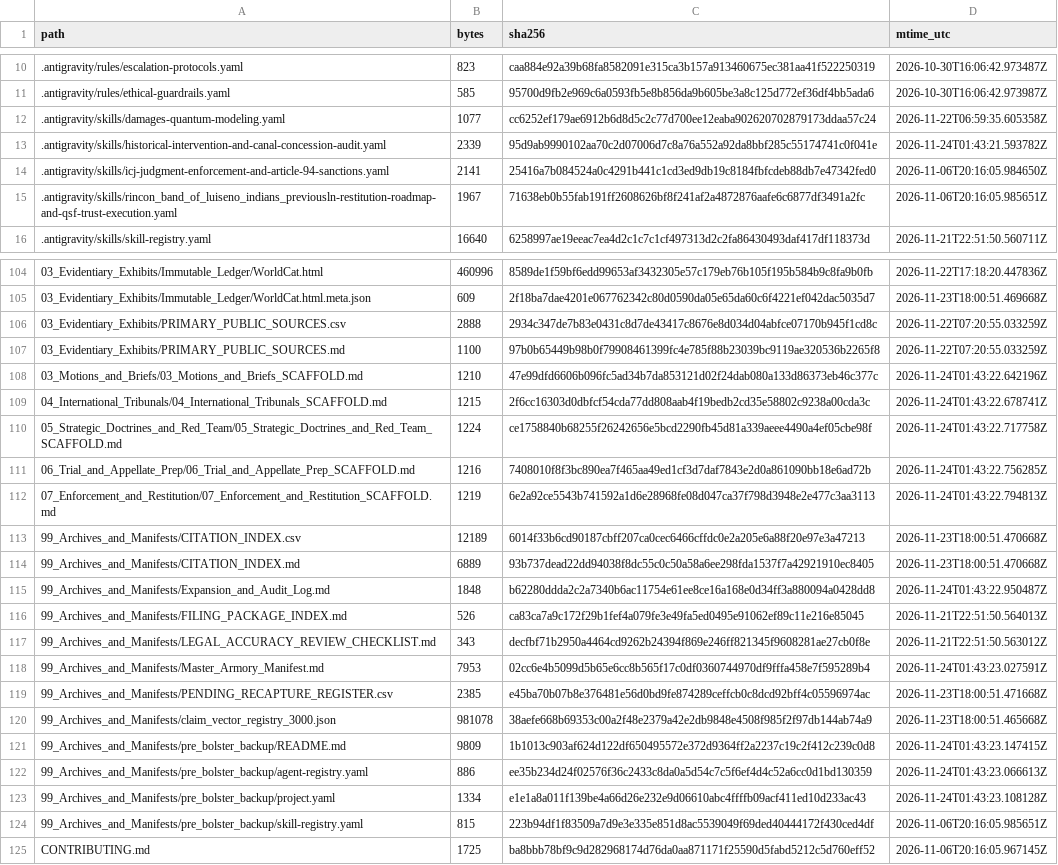
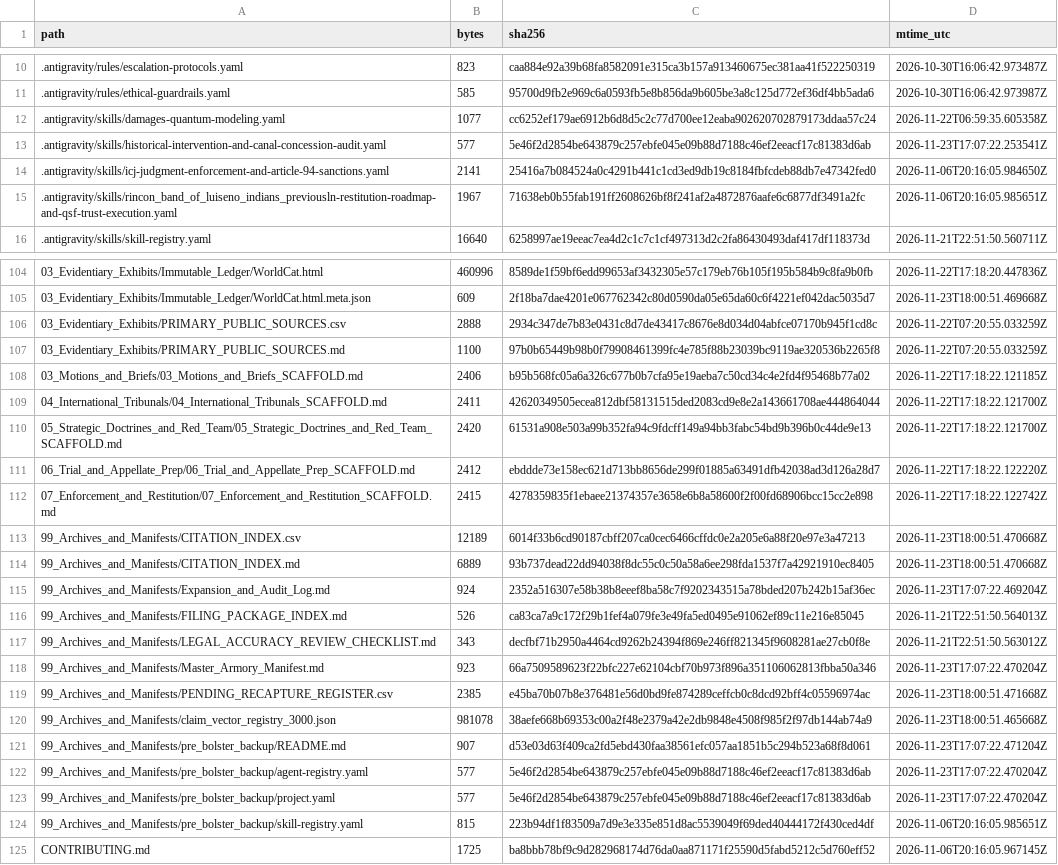
Before and after one commit to GlobalRestitutionAlliance/turtle-island-us-ca-rincon-band-of-luiseno-indians-previousl-master-litigation, a CSV file: 99_Archives_and_Manifests/MANIFEST_SHA256.csv, drawn as a sheet; only a part is shown, gaps mark what is left out; the diff covers the shown part only.

```diff
--- a/99_Archives_and_Manifests/MANIFEST_SHA256.csv
+++ b/99_Archives_and_Manifests/MANIFEST_SHA256.csv
@@ -12,3 +12,3 @@ path,bytes,sha256,mtime_utc
 .antigravity/skills/damages-quantum-modeling.yaml,1077,cc6252ef179ae6912b6d8d5c2c77d700ee12eaba902620702879173ddaa57c24,2026-11-22T06:59:35.605358Z
-.antigravity/skills/historical-intervention-and-canal-concession-audit.yaml,2339,95d9ab9990102aa70c2d07006d7c8a76a552a92da8bbf285c55174741c0f041e,2026-11-24T01:43:21.593782Z
+.antigravity/skills/historical-intervention-and-canal-concession-audit.yaml,577,5e46f2d2854be643879c257ebfe045e09b88d7188c46ef2eeacf17c81383d6ab,2026-11-23T17:07:22.253541Z
 .antigravity/skills/icj-judgment-enforcement-and-article-94-sanctions.yaml,2141,25416a7b084524a0c4291b441c1cd3ed9db19c8184fbfcdeb88db7e47342fed0,2026-11-06T20:16:05.984650Z
@@ -107,18 +107,18 @@ path,bytes,sha256,mtime_utc
 03_Evidentiary_Exhibits/PRIMARY_PUBLIC_SOURCES.md,1100,97b0b65449b98b0f79908461399fc4e785f88b23039bc9119ae320536b2265f8,2026-11-22T07:20:55.033259Z
-03_Motions_and_Briefs/03_Motions_and_Briefs_SCAFFOLD.md,1210,47e99dfd6606b096fc5ad34b7da853121d02f24dab080a133d86373eb46c377c,2026-11-24T01:43:22.642196Z
-04_International_Tribunals/04_International_Tribunals_SCAFFOLD.md,1215,2f6cc16303d0dbfcf54cda77dd808aab4f19bedb2cd35e58802c9238a00cda3c,2026-11-24T01:43:22.678741Z
-05_Strategic_Doctrines_and_Red_Team/05_Strategic_Doctrines_and_Red_Team_SCAFFOLD.md,1224,ce1758840b68255f26242656e5bcd2290fb45d81a339aeee4490a4ef05cbe98f,2026-11-24T01:43:22.717758Z
-06_Trial_and_Appellate_Prep/06_Trial_and_Appellate_Prep_SCAFFOLD.md,1216,7408010f8f3bc890ea7f465aa49ed1cf3d7daf7843e2d0a861090bb18e6ad72b,2026-11-24T01:43:22.756285Z
-07_Enforcement_and_Restitution/07_Enforcement_and_Restitution_SCAFFOLD.md,1219,6e2a92ce5543b741592a1d6e28968fe08d047ca37f798d3948e2e477c3aa3113,2026-11-24T01:43:22.794813Z
+03_Motions_and_Briefs/03_Motions_and_Briefs_SCAFFOLD.md,2406,b95b568fc05a6a326c677b0b7cfa95e19aeba7c50cd34c4e2fd4f95468b77a02,2026-11-22T17:18:22.121185Z
+04_International_Tribunals/04_International_Tribunals_SCAFFOLD.md,2411,42620349505ecea812dbf58131515ded2083cd9e8e2a143661708ae444864044,2026-11-22T17:18:22.121700Z
+05_Strategic_Doctrines_and_Red_Team/05_Strategic_Doctrines_and_Red_Team_SCAFFOLD.md,2420,61531a908e503a99b352fa94c9fdcff149a94bb3fabc54bd9b396b0c44de9e13,2026-11-22T17:18:22.121700Z
+06_Trial_and_Appellate_Prep/06_Trial_and_Appellate_Prep_SCAFFOLD.md,2412,ebddde73e158ec621d713bb8656de299f01885a63491dfb42038ad3d126a28d7,2026-11-22T17:18:22.122220Z
+07_Enforcement_and_Restitution/07_Enforcement_and_Restitution_SCAFFOLD.md,2415,4278359835f1ebaee21374357e3658e6b8a58600f2f00fd68906bcc15cc2e898,2026-11-22T17:18:22.122742Z
 99_Archives_and_Manifests/CITATION_INDEX.csv,12189,6014f33b6cd90187cbff207ca0cec6466cffdc0e2a205e6a88f20e97e3a47213,2026-11-23T18:00:51.470668Z
 99_Archives_and_Manifests/CITATION_INDEX.md,6889,93b737dead22dd94038f8dc55c0c50a58a6ee298fda1537f7a42921910ec8405,2026-11-23T18:00:51.470668Z
-99_Archives_and_Manifests/Expansion_and_Audit_Log.md,1848,b62280ddda2c2a7340b6ac11754e61ee8ce16a168e0d34ff3a880094a0428dd8,2026-11-24T01:43:22.950487Z
+99_Archives_and_Manifests/Expansion_and_Audit_Log.md,924,2352a516307e58b38b8eeef8ba58c7f9202343515a78bded207b242b15af36ec,2026-11-23T17:07:22.469204Z
 99_Archives_and_Manifests/FILING_PACKAGE_INDEX.md,526,ca83ca7a9c172f29b1fef4a079fe3e49fa5ed0495e91062ef89c11e216e85045,2026-11-21T22:51:50.564013Z
 99_Archives_and_Manifests/LEGAL_ACCURACY_REVIEW_CHECKLIST.md,343,decfbf71b2950a4464cd9262b24394f869e246ff821345f9608281ae27cb0f8e,2026-11-21T22:51:50.563012Z
-99_Archives_and_Manifests/Master_Armory_Manifest.md,7953,02cc6e4b5099d5b65e6cc8b565f17c0df0360744970df9fffa458e7f595289b4,2026-11-24T01:43:23.027591Z
+99_Archives_and_Manifests/Master_Armory_Manifest.md,923,66a7509589623f22bfc227e62104cbf70b973f896a351106062813fbba50a346,2026-11-23T17:07:22.470204Z
 99_Archives_and_Manifests/PENDING_RECAPTURE_REGISTER.csv,2385,e45ba70b07b8e376481e56d0bd9fe874289ceffcb0c8dcd92bff4c05596974ac,2026-11-23T18:00:51.471668Z
 99_Archives_and_Manifests/claim_vector_registry_3000.json,981078,38aefe668b69353c00a2f48e2379a42e2db9848e4508f985f2f97db144ab74a9,2026-11-23T18:00:51.465668Z
-99_Archives_and_Manifests/pre_bolster_backup/README.md,9809,1b1013c903af624d122df650495572e372d9364ff2a2237c19c2f412c239c0d8,2026-11-24T01:43:23.147415Z
-99_Archives_and_Manifests/pre_bolster_backup/agent-registry.yaml,886,ee35b234d24f02576f36c2433c8da0a5d54c7c5f6ef4d4c52a6cc0d1bd130359,2026-11-24T01:43:23.066613Z
-99_Archives_and_Manifests/pre_bolster_backup/project.yaml,1334,e1e1a8a011f139be4a66d26e232e9d06610abc4ffffb09acf411ed10d233ac43,2026-11-24T01:43:23.108128Z
+99_Archives_and_Manifests/pre_bolster_backup/README.md,907,d53e03d63f409ca2fd5ebd430faa38561efc057aa1851b5c294b523a68f8d061,2026-11-23T17:07:22.471204Z
+99_Archives_and_Manifests/pre_bolster_backup/agent-registry.yaml,577,5e46f2d2854be643879c257ebfe045e09b88d7188c46ef2eeacf17c81383d6ab,2026-11-23T17:07:22.470204Z
+99_Archives_and_Manifests/pre_bolster_backup/project.yaml,577,5e46f2d2854be643879c257ebfe045e09b88d7188c46ef2eeacf17c81383d6ab,2026-11-23T17:07:22.470204Z
 99_Archives_and_Manifests/pre_bolster_backup/skill-registry.yaml,815,223b94df1f83509a7d9e3e335e851d8ac5539049f69ded40444172f430ced4df,2026-11-06T20:16:05.985651Z
```
Also changed, not shown: 77 edited cells elsewhere in this file, 37 other files.
